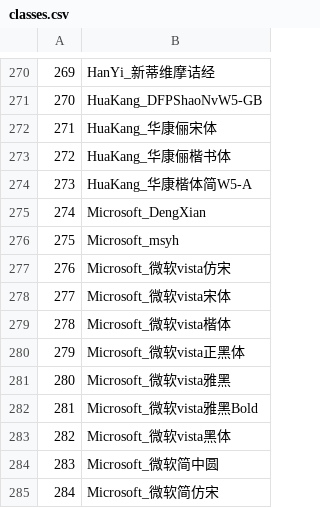
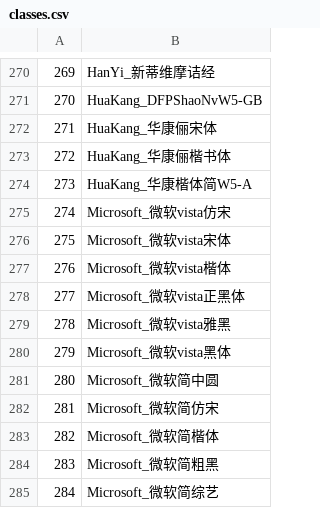
Before and after one commit to vivalite/ImageFontFinder, a CSV file: ImageFontFinder/classes.csv, drawn as a sheet; only a part is shown, gaps mark what is left out; the shorter side is filled out with more unchanged rows; removed rows and columns are numbered as before the commit, all else as after; the diff names each change by its address in the sheet, - before the commit and + after, or states it on an @@ line.

```diff
--- a/ImageFontFinder/classes.csv
+++ b/ImageFontFinder/classes.csv
-row 275: 274 | Microsoft_DengXian
-row 276: 275 | Microsoft_msyh
@@ column A renumbered from row 275 down @@
-row 282: 281 | Microsoft_微软vista雅黑Bold
```
Also changed, not shown: 3 other files.
